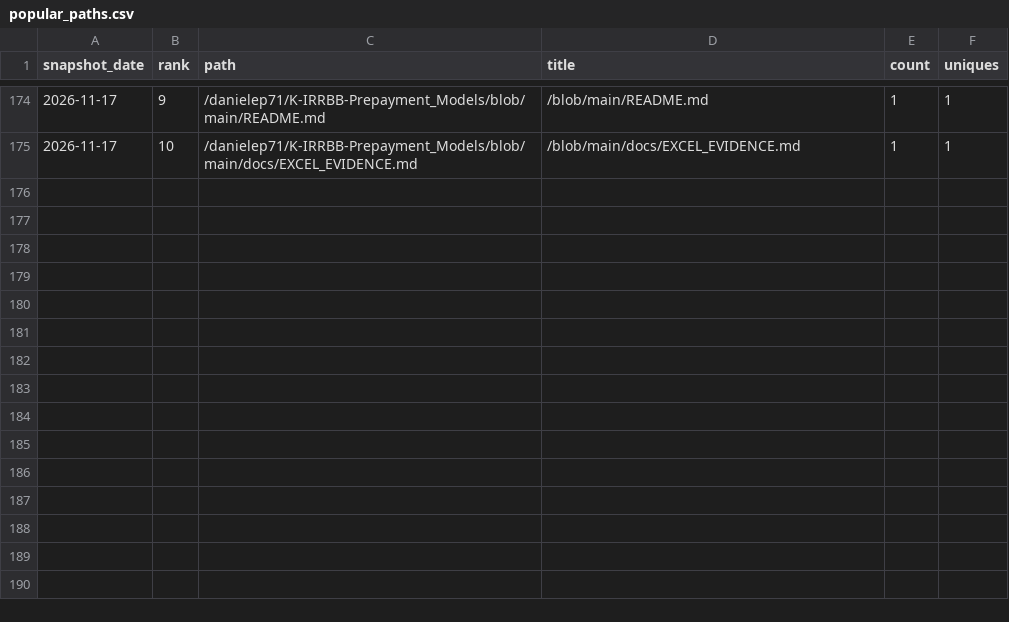
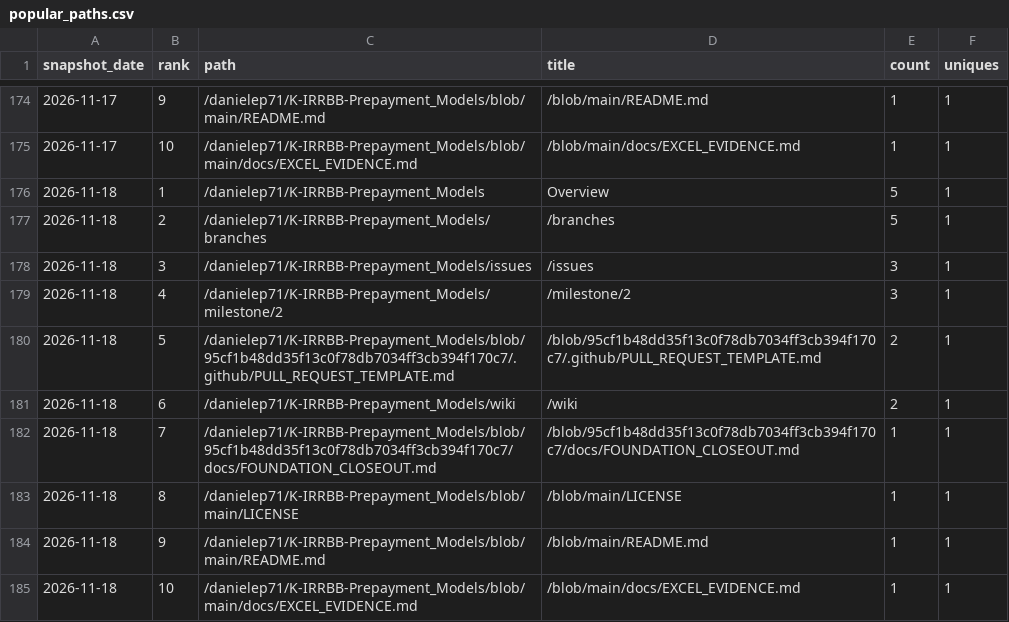
Before and after one commit to danielep71/K-IRRBB-Prepayment_Models, a CSV file: data/popular_paths.csv, drawn as a sheet; only a part is shown, gaps mark what is left out; the diff names each change by its address in the sheet, - before the commit and + after, or states it on an @@ line.

```diff
--- a/data/popular_paths.csv
+++ b/data/popular_paths.csv
+row 176: 2026-11-18 | 1 | /danielep71/K-IRRBB-Prepayment_Models | Overview | 5 | 1
+row 177: 2026-11-18 | 2 | /danielep71/K-IRRBB-Prepayment_Models/branches | /branches | 5 | 1
+row 178: 2026-11-18 | 3 | /danielep71/K-IRRBB-Prepayment_Models/issues | /issues | 3 | 1
+row 179: 2026-11-18 | 4 | /danielep71/K-IRRBB-Prepayment_Models/milestone/2 | /milestone/2 | 3 | 1
+row 180: 2026-11-18 | 5 | /danielep71/K-IRRBB-Prepayment_Models/blob/95cf1b48dd35f13c0f78db7034ff3cb394f170c7/.github/PULL_REQUEST_TEMPLATE.md | /blob/95cf1b48dd35f13c0f78db7034ff3cb394f170c7/.github/PULL_REQUEST_TEMPLATE.md | 2 | 1
+row 181: 2026-11-18 | 6 | /danielep71/K-IRRBB-Prepayment_Models/wiki | /wiki | 2 | 1
+row 182: 2026-11-18 | 7 | /danielep71/K-IRRBB-Prepayment_Models/blob/95cf1b48dd35f13c0f78db7034ff3cb394f170c7/docs/FOUNDATION_CLOSEOUT.md | /blob/95cf1b48dd35f13c0f78db7034ff3cb394f170c7/docs/FOUNDATION_CLOSEOUT.md | 1 | 1
+row 183: 2026-11-18 | 8 | /danielep71/K-IRRBB-Prepayment_Models/blob/main/LICENSE | /blob/main/LICENSE | 1 | 1
+row 184: 2026-11-18 | 9 | /danielep71/K-IRRBB-Prepayment_Models/blob/main/README.md | /blob/main/README.md | 1 | 1
+row 185: 2026-11-18 | 10 | /danielep71/K-IRRBB-Prepayment_Models/blob/main/docs/EXCEL_EVIDENCE.md | /blob/main/docs/EXCEL_EVIDENCE.md | 1 | 1
```
Also changed, not shown: data/referrers.csv, data/traffic.csv, 1 other file.
